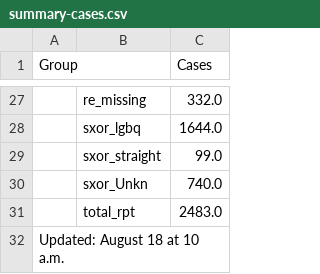
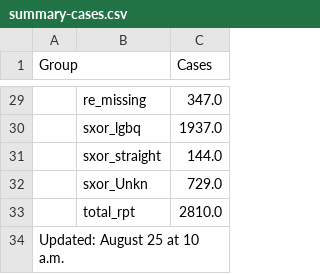
Before and after one commit to nychealth/monkeypox-data, a CSV file: totals/summary-cases.csv, drawn as a sheet; only a part is shown, gaps mark what is left out; the diff covers the shown part only.

```diff
--- a/totals/summary-cases.csv
+++ b/totals/summary-cases.csv
@@ -27,6 +29,6 @@ Group,,Cases
-,re_missing,332.0
-,sxor_lgbq,1644.0
-,sxor_straight,99.0
-,sxor_Unkn,740.0
-,total_rpt,2483.0
-Updated: August 18 at 10 a.m.,,
+,re_missing,347.0
+,sxor_lgbq,1937.0
+,sxor_straight,144.0
+,sxor_Unkn,729.0
+,total_rpt,2810.0
+Updated: August 25 at 10 a.m.,,
```
Also changed, not shown: 3 added rows, 1 removed row and 22 edited cells elsewhere in this file, trends/cases-by-day.csv, 1 other file.
